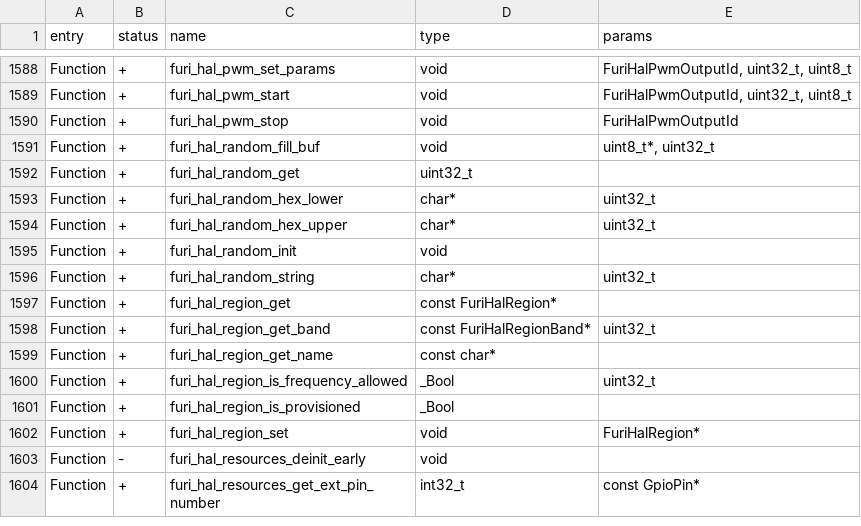
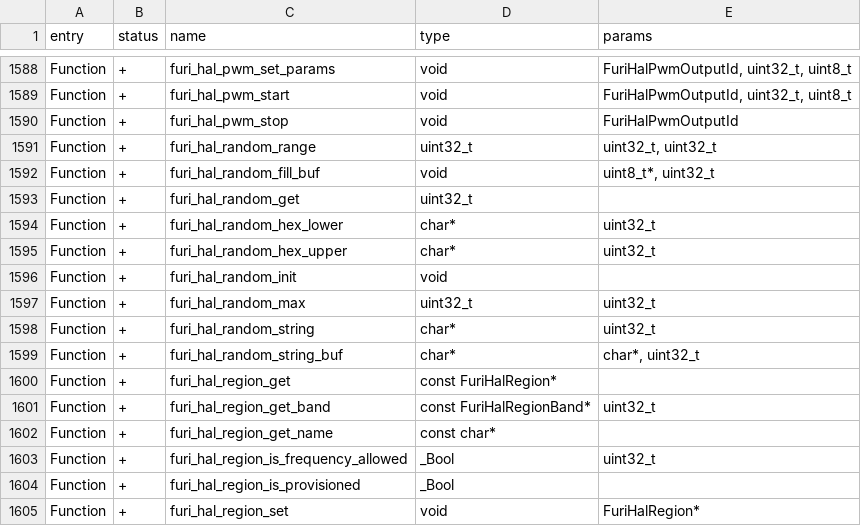
Before and after one commit to 0XDE57/unleashed-firmware, a CSV file: targets/f7/api_symbols.csv, drawn as a sheet; only a part is shown, gaps mark what is left out; the shorter side is filled out with more unchanged rows; the diff names each change by its address in the sheet, - before the commit and + after, or states it on an @@ line.

Commit message:
random adjustments
-add furi_random_string_buf to take in buffer, instead of malloc
-add furi_random_range for random value between min & max

```diff
--- a/targets/f7/api_symbols.csv
+++ b/targets/f7/api_symbols.csv
+row 1591: Function | + | furi_hal_random_range | uint32_t | uint32_t, uint32_t
+row 1597: Function | + | furi_hal_random_max | uint32_t | uint32_t
+row 1599: Function | + | furi_hal_random_string_buf | char* | char*, uint32_t
```
Also changed, not shown: 2 other files.
